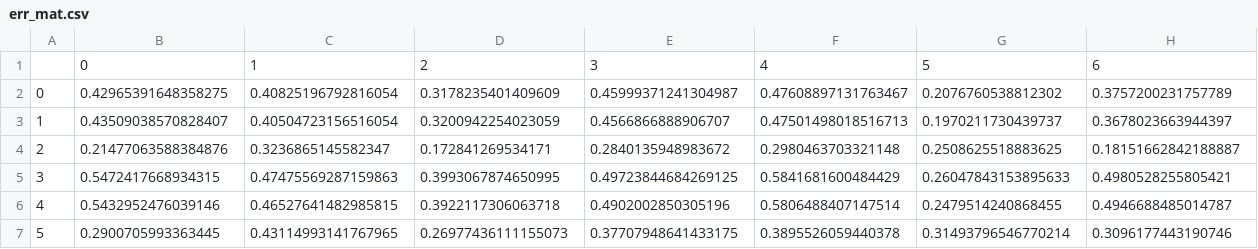
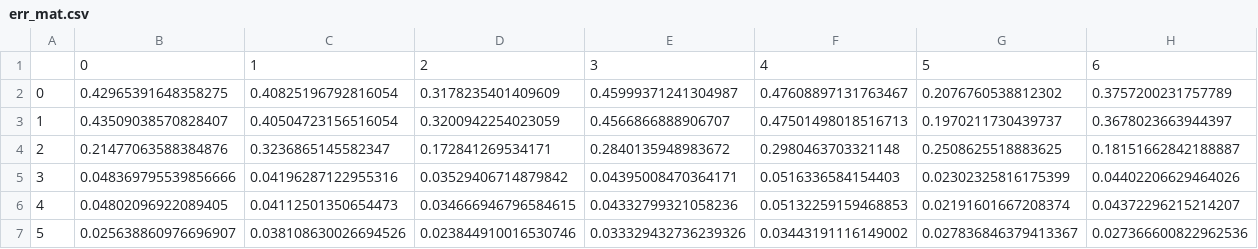
Before and after one commit to tkossaczka/weno_periodic, a CSV file: err_mat.csv, drawn as a sheet.

```diff
--- a/err_mat.csv
+++ b/err_mat.csv
@@ -4,4 +4,4 @@
 2,0.21477063588384876,0.3236865145582347,0.172841269534171,0.2840135948983672,0.2980463703321148,0.2508625518883625,0.18151662842188887
-3,0.5472417668934315,0.47475569287159863,0.3993067874650995,0.49723844684269125,0.5841681600484429,0.26047843153895633,0.4980528255805421
-4,0.5432952476039146,0.46527641482985815,0.3922117306063718,0.4902002850305196,0.5806488407147514,0.2479514240868455,0.4946688485014787
-5,0.2900705993363445,0.43114993141767965,0.26977436111155073,0.37707948641433175,0.3895526059440378,0.31493796546770214,0.3096177443190746
+3,0.048369795539856666,0.04196287122955316,0.03529406714879842,0.04395008470364171,0.0516336584154403,0.02302325816175399,0.04402206629464026
+4,0.04802096922089405,0.04112501350654473,0.034666946796584615,0.04332799321058236,0.05132259159468853,0.02191601667208374,0.04372296215214207
+5,0.025638860976696907,0.038108630026694526,0.023844910016530746,0.033329432736239326,0.03443191116149002,0.027836846379413367,0.027366600822962536
```
Also changed, not shown: 3 other files.
